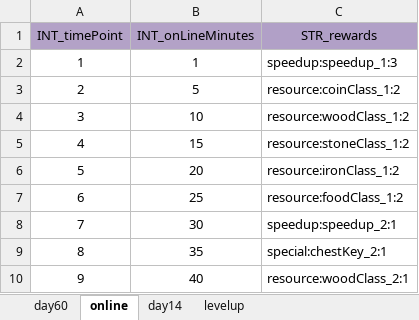
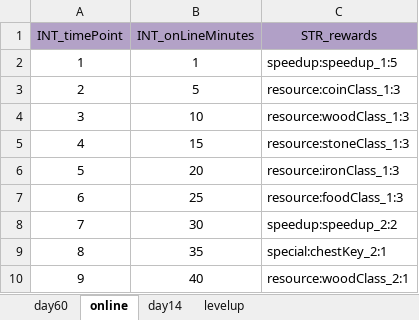
Before and after one commit to ModunZhang/kod_docs, an Excel workbook: datas/shared/Activities.xlsx, sheet online, drawn as a sheet; only a part is shown; values as stored, in another font and other column widths than the file's, no borders; the diff names each change by its address in the sheet, - before the commit and + after, or states it on an @@ line.

```diff
--- a/datas/shared/Activities.xlsx (sheet online)
+++ b/datas/shared/Activities.xlsx (sheet online)
-C2 (STR_rewards): speedup:speedup_1:3
+C2 (STR_rewards): speedup:speedup_1:5
-C3 (STR_rewards): resource:coinClass_1:2
+C3 (STR_rewards): resource:coinClass_1:3
-C4 (STR_rewards): resource:woodClass_1:2
+C4 (STR_rewards): resource:woodClass_1:3
-C5 (STR_rewards): resource:stoneClass_1:2
+C5 (STR_rewards): resource:stoneClass_1:3
-C6 (STR_rewards): resource:ironClass_1:2
+C6 (STR_rewards): resource:ironClass_1:3
-C7 (STR_rewards): resource:foodClass_1:2
+C7 (STR_rewards): resource:foodClass_1:3
-C8 (STR_rewards): speedup:speedup_2:1
+C8 (STR_rewards): speedup:speedup_2:2
```
Also changed, not shown: sheet day14, datas/shared/Errors.xlsx, datas/shared/PlayerInitData.xlsx, 1 other file.
